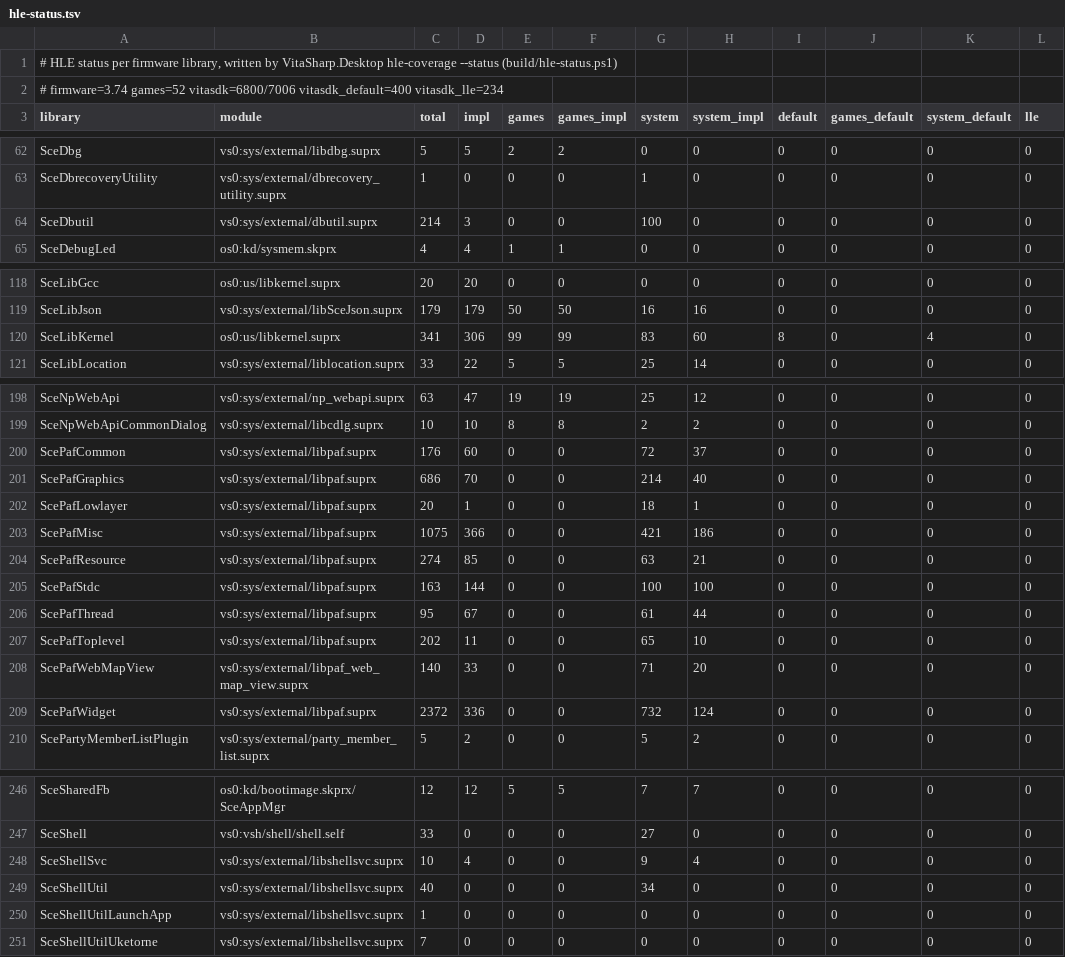
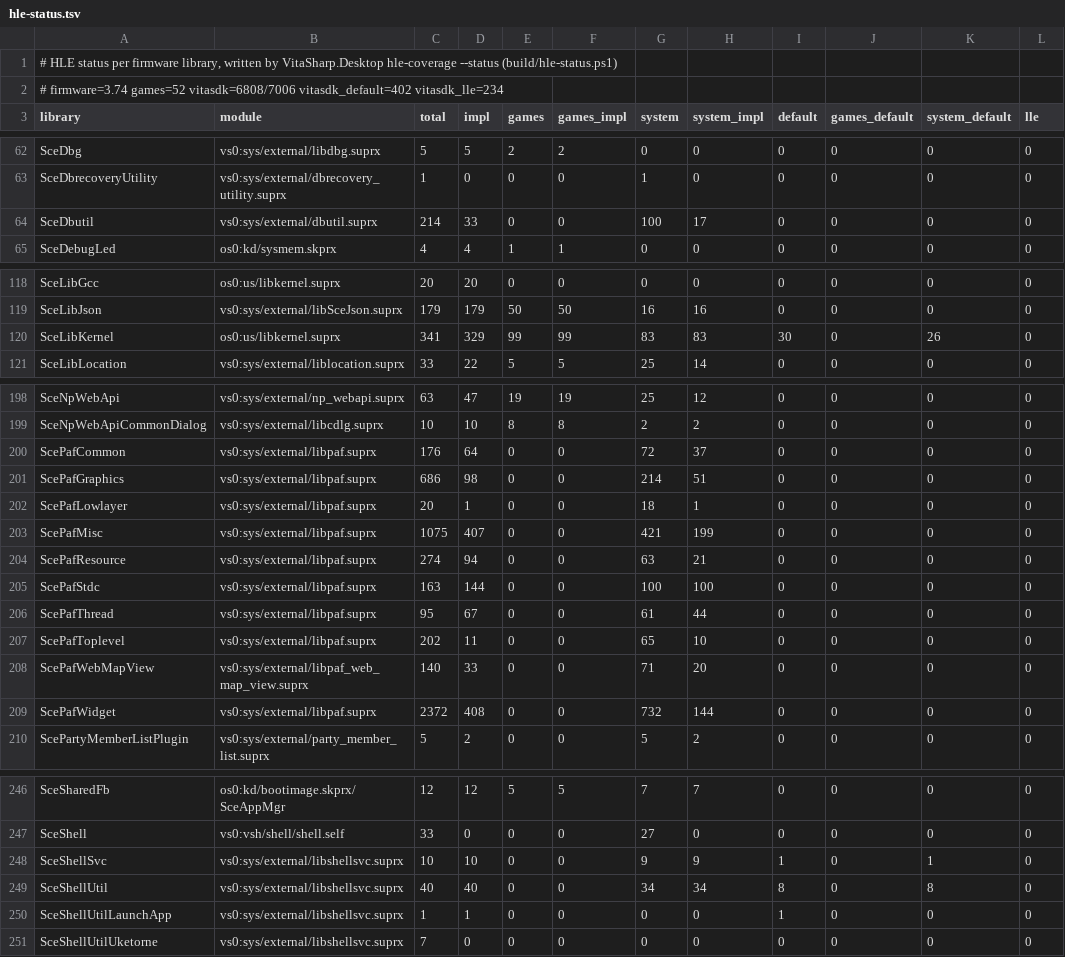
Before and after one commit to guilhermerochas/VitaSharp, a TSV file: docs/hle/data/hle-status.tsv, drawn as a sheet; only a part is shown, gaps mark what is left out; the diff covers the shown part only.

```diff
--- a/docs/hle/data/hle-status.tsv
+++ b/docs/hle/data/hle-status.tsv
@@ -1,3 +1,3 @@
 # HLE status per firmware library, written by VitaSharp.Desktop hle-coverage --status (build/hle-status.ps1)
-# firmware=3.74 games=52 vitasdk=6800/7006 vitasdk_default=400 vitasdk_lle=234
+# firmware=3.74 games=52 vitasdk=6808/7006 vitasdk_default=402 vitasdk_lle=234
 library	module	total	impl	games	games_impl	system	system_impl	default	games_default	system_default	lle
@@ -63,3 +63,3 @@ SceDbg	vs0:sys/external/libdbg.suprx	5	5	2	2	0	0	0	0	0	0
 SceDbrecoveryUtility	vs0:sys/external/dbrecovery_utility.suprx	1	0	0	0	1	0	0	0	0	0
-SceDbutil	vs0:sys/external/dbutil.suprx	214	3	0	0	100	0	0	0	0	0
+SceDbutil	vs0:sys/external/dbutil.suprx	214	33	0	0	100	17	0	0	0	0
 SceDebugLed	os0:kd/sysmem.skprx	4	4	1	1	0	0	0	0	0	0
@@ -119,3 +119,3 @@ SceLibGcc	os0:us/libkernel.suprx	20	20	0	0	0	0	0	0	0	0
 SceLibJson	vs0:sys/external/libSceJson.suprx	179	179	50	50	16	16	0	0	0	0
-SceLibKernel	os0:us/libkernel.suprx	341	306	99	99	83	60	8	0	4	0
+SceLibKernel	os0:us/libkernel.suprx	341	329	99	99	83	83	30	0	26	0
 SceLibLocation	vs0:sys/external/liblocation.suprx	33	22	5	5	25	14	0	0	0	0
@@ -199,7 +199,7 @@ SceNpWebApi	vs0:sys/external/np_webapi.suprx	63	47	19	19	25	12	0	0	0	0
 SceNpWebApiCommonDialog	vs0:sys/external/libcdlg.suprx	10	10	8	8	2	2	0	0	0	0
-ScePafCommon	vs0:sys/external/libpaf.suprx	176	60	0	0	72	37	0	0	0	0
-ScePafGraphics	vs0:sys/external/libpaf.suprx	686	70	0	0	214	40	0	0	0	0
+ScePafCommon	vs0:sys/external/libpaf.suprx	176	64	0	0	72	37	0	0	0	0
+ScePafGraphics	vs0:sys/external/libpaf.suprx	686	98	0	0	214	51	0	0	0	0
 ScePafLowlayer	vs0:sys/external/libpaf.suprx	20	1	0	0	18	1	0	0	0	0
-ScePafMisc	vs0:sys/external/libpaf.suprx	1075	366	0	0	421	186	0	0	0	0
-ScePafResource	vs0:sys/external/libpaf.suprx	274	85	0	0	63	21	0	0	0	0
+ScePafMisc	vs0:sys/external/libpaf.suprx	1075	407	0	0	421	199	0	0	0	0
+ScePafResource	vs0:sys/external/libpaf.suprx	274	94	0	0	63	21	0	0	0	0
 ScePafStdc	vs0:sys/external/libpaf.suprx	163	144	0	0	100	100	0	0	0	0
@@ -208,3 +208,3 @@ ScePafToplevel	vs0:sys/external/libpaf.suprx	202	11	0	0	65	10	0	0	0	0
 ScePafWebMapView	vs0:sys/external/libpaf_web_map_view.suprx	140	33	0	0	71	20	0	0	0	0
-ScePafWidget	vs0:sys/external/libpaf.suprx	2372	336	0	0	732	124	0	0	0	0
+ScePafWidget	vs0:sys/external/libpaf.suprx	2372	408	0	0	732	144	0	0	0	0
 ScePartyMemberListPlugin	vs0:sys/external/party_member_list.suprx	5	2	0	0	5	2	0	0	0	0
@@ -247,5 +247,5 @@ SceSharedFb	os0:kd/bootimage.skprx/SceAppMgr	12	12	5	5	7	7	0	0	0	0
 SceShell	vs0:vsh/shell/shell.self	33	0	0	0	27	0	0	0	0	0
-SceShellSvc	vs0:sys/external/libshellsvc.suprx	10	4	0	0	9	4	0	0	0	0
-SceShellUtil	vs0:sys/external/libshellsvc.suprx	40	0	0	0	34	0	0	0	0	0
-SceShellUtilLaunchApp	vs0:sys/external/libshellsvc.suprx	1	0	0	0	0	0	0	0	0	0
+SceShellSvc	vs0:sys/external/libshellsvc.suprx	10	10	0	0	9	9	1	0	1	0
+SceShellUtil	vs0:sys/external/libshellsvc.suprx	40	40	0	0	34	34	8	0	8	0
+SceShellUtilLaunchApp	vs0:sys/external/libshellsvc.suprx	1	1	0	0	0	0	1	0	0	0
 SceShellUtilUketorne	vs0:sys/external/libshellsvc.suprx	7	0	0	0	0	0	0	0	0	0
```
Also changed, not shown: 9 edited cells elsewhere in this file, 10 other files.
